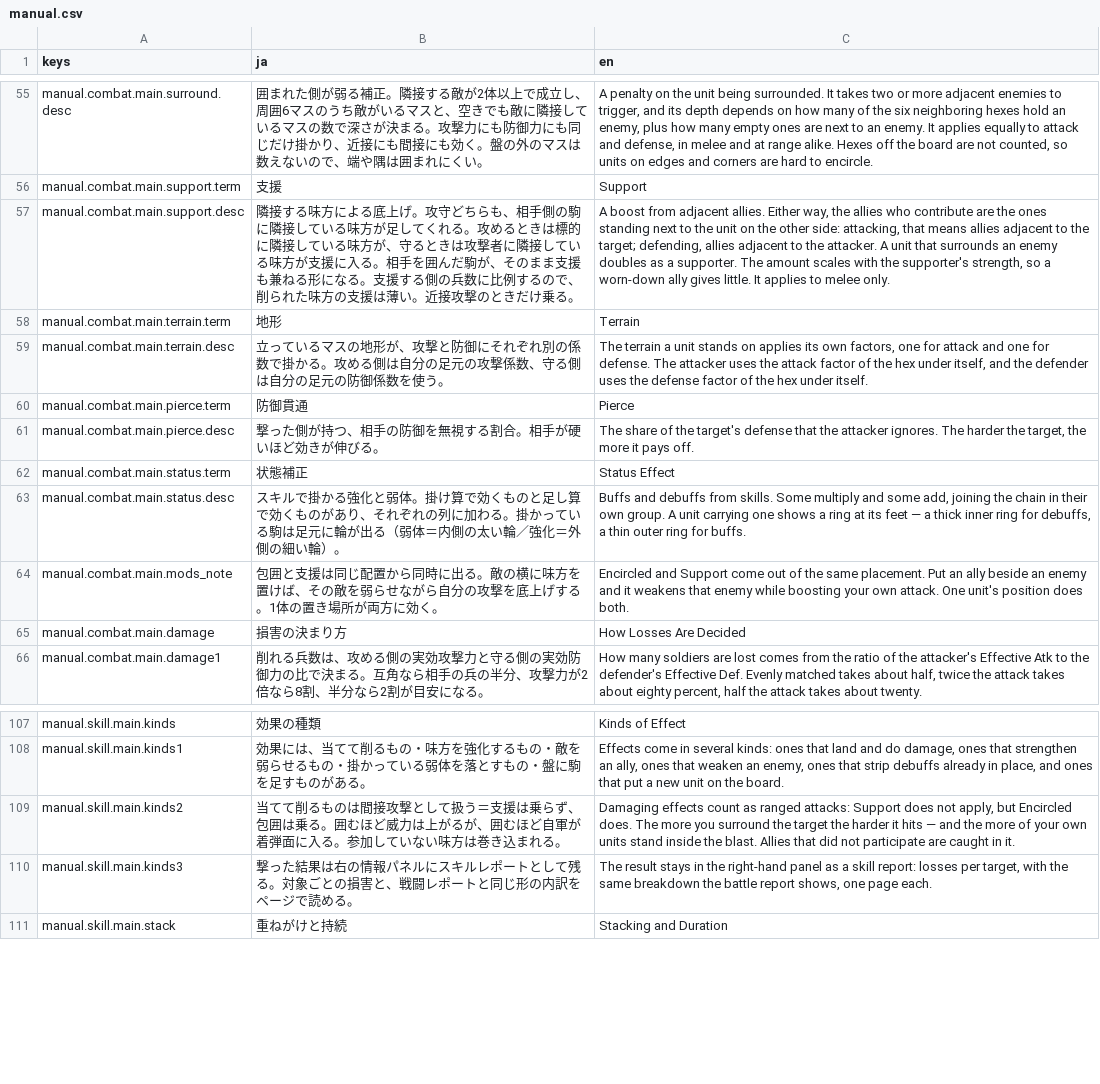
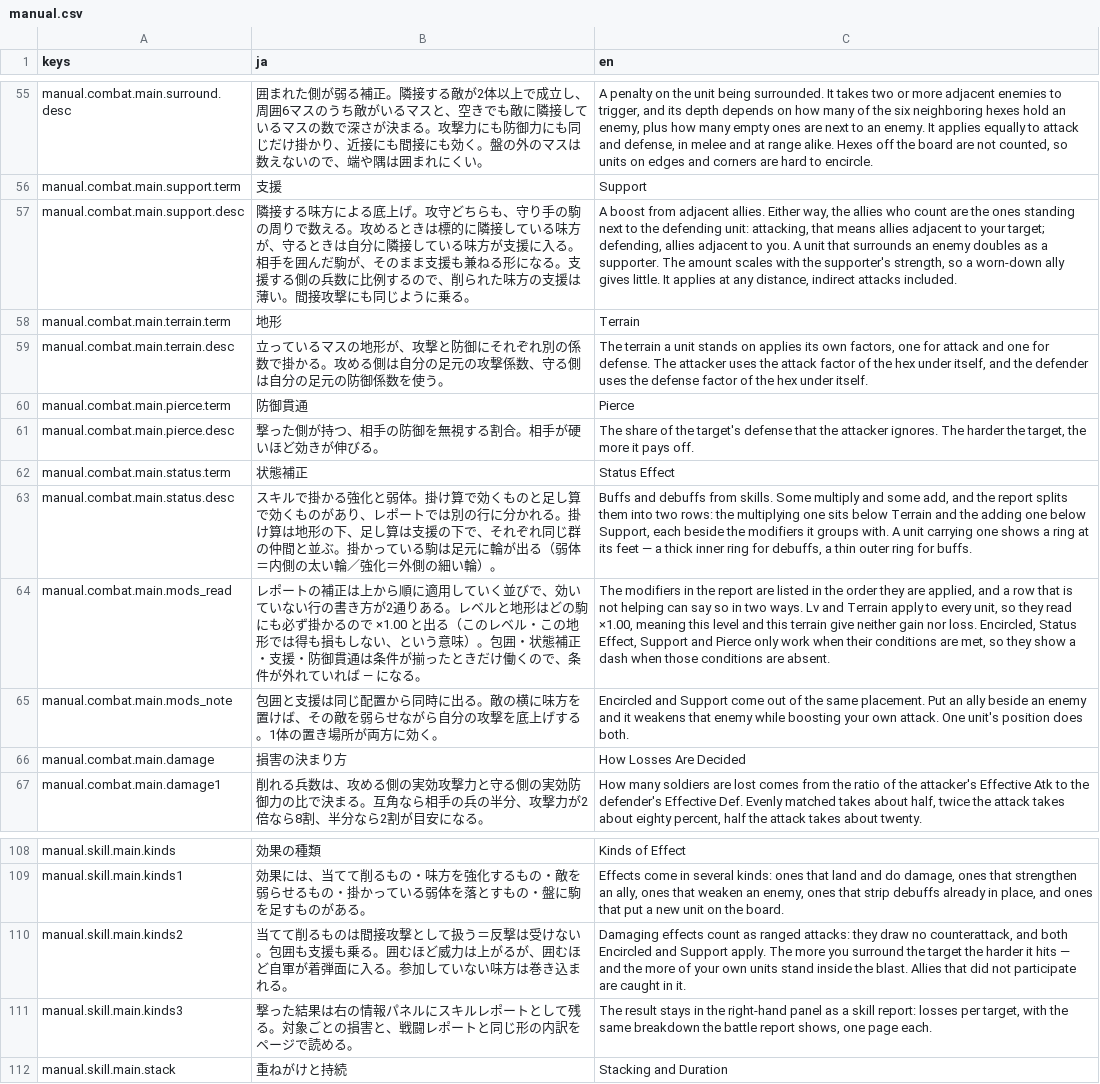
Before and after one commit to sway11466/senaris, a CSV file: godot/data/i18n/manual.csv, drawn as a sheet; only a part is shown, gaps mark what is left out.

```diff
--- a/godot/data/i18n/manual.csv
+++ b/godot/data/i18n/manual.csv
@@ -56,3 +56,3 @@ manual.combat.main.surround.desc,囲まれた側が弱る補正。隣接する
 manual.combat.main.support.term,支援,Support
-manual.combat.main.support.desc,隣接する味方による底上げ。攻守どちらも、相手側の駒に隣接している味方が足してくれる。攻めるときは標的に隣接している味方が、守るときは攻撃者に隣接している味方が支援に入る。相手を囲んだ駒が、そのまま支援も兼ねる形になる。支援する側の兵数に比例するので、削られた味方の支援は薄い。近接攻撃のときだけ乗る。,"A boost from adjacent allies. Either way, the allies who contribute are the ones standing next to the unit on the other side: attacking, that means allies adjacent to the target; defending, allies adjacent to the attacker. A unit that surrounds an enemy doubles as a supporter. The amount scales with the supporter's strength, so a worn-down ally gives little. It applies to melee only."
+manual.combat.main.support.desc,隣接する味方による底上げ。攻守どちらも、守り手の駒の周りで数える。攻めるときは標的に隣接している味方が、守るときは自分に隣接している味方が支援に入る。相手を囲んだ駒が、そのまま支援も兼ねる形になる。支援する側の兵数に比例するので、削られた味方の支援は薄い。間接攻撃にも同じように乗る。,"A boost from adjacent allies. Either way, the allies who count are the ones standing next to the defending unit: attacking, that means allies adjacent to your target; defending, allies adjacent to you. A unit that surrounds an enemy doubles as a supporter. The amount scales with the supporter's strength, so a worn-down ally gives little. It applies at any distance, indirect attacks included."
 manual.combat.main.terrain.term,地形,Terrain
@@ -62,3 +62,4 @@ manual.combat.main.pierce.desc,撃った側が持つ、相手の防御を無視
 manual.combat.main.status.term,状態補正,Status Effect
-manual.combat.main.status.desc,スキルで掛かる強化と弱体。掛け算で効くものと足し算で効くものがあり、それぞれの列に加わる。掛かっている駒は足元に輪が出る（弱体＝内側の太い輪／強化＝外側の細い輪）。,"Buffs and debuffs from skills. Some multiply and some add, joining the chain in their own group. A unit carrying one shows a ring at its feet — a thick inner ring for debuffs, a thin outer ring for buffs."
+manual.combat.main.status.desc,スキルで掛かる強化と弱体。掛け算で効くものと足し算で効くものがあり、レポートでは別の行に分かれる。掛け算は地形の下、足し算は支援の下で、それぞれ同じ群の仲間と並ぶ。掛かっている駒は足元に輪が出る（弱体＝内側の太い輪／強化＝外側の細い輪）。,"Buffs and debuffs from skills. Some multiply and some add, and the report splits them into two rows: the multiplying one sits below Terrain and the adding one below Support, each beside the modifiers it groups with. A unit carrying one shows a ring at its feet — a thick inner ring for debuffs, a thin outer ring for buffs."
+manual.combat.main.mods_read,レポートの補正は上から順に適用していく並びで、効いていない行の書き方が2通りある。レベルと地形はどの駒にも必ず掛かるので ×1.00 と出る（このレベル・この地形では得も損もしない、という意味）。包囲・状態補正・支援・防御貫通は条件が揃ったときだけ働くので、条件が外れていれば — になる。,"The modifiers in the report are listed in the order they are applied, and a row that is not helping can say so in two ways. Lv and Terrain apply to every unit, so they read ×1.00, meaning this level and this terrain give neither gain nor loss. Encircled, Status Effect, Support and Pierce only work when their conditions are met, so they show a dash when those conditions are absent."
 manual.combat.main.mods_note,包囲と支援は同じ配置から同時に出る。敵の横に味方を置けば、その敵を弱らせながら自分の攻撃を底上げする。1体の置き場所が両方に効く。,"Encircled and Support come out of the same placement. Put an ally beside an enemy and it weakens that enemy while boosting your own attack. One unit's position does both."
@@ -108,3 +109,3 @@ manual.skill.main.kinds,効果の種類,Kinds of Effect
 manual.skill.main.kinds1,効果には、当てて削るもの・味方を強化するもの・敵を弱らせるもの・掛かっている弱体を落とすもの・盤に駒を足すものがある。,"Effects come in several kinds: ones that land and do damage, ones that strengthen an ally, ones that weaken an enemy, ones that strip debuffs already in place, and ones that put a new unit on the board."
-manual.skill.main.kinds2,当てて削るものは間接攻撃として扱う＝支援は乗らず、包囲は乗る。囲むほど威力は上がるが、囲むほど自軍が着弾面に入る。参加していない味方は巻き込まれる。,"Damaging effects count as ranged attacks: Support does not apply, but Encircled does. The more you surround the target the harder it hits — and the more of your own units stand inside the blast. Allies that did not participate are caught in it."
+manual.skill.main.kinds2,当てて削るものは間接攻撃として扱う＝反撃は受けない。包囲も支援も乗る。囲むほど威力は上がるが、囲むほど自軍が着弾面に入る。参加していない味方は巻き込まれる。,"Damaging effects count as ranged attacks: they draw no counterattack, and both Encircled and Support apply. The more you surround the target the harder it hits — and the more of your own units stand inside the blast. Allies that did not participate are caught in it."
 manual.skill.main.kinds3,撃った結果は右の情報パネルにスキルレポートとして残る。対象ごとの損害と、戦闘レポートと同じ形の内訳をページで読める。,"The result stays in the right-hand panel as a skill report: losses per target, with the same breakdown the battle report shows, one page each."
```
Also changed, not shown: 3 other files.
